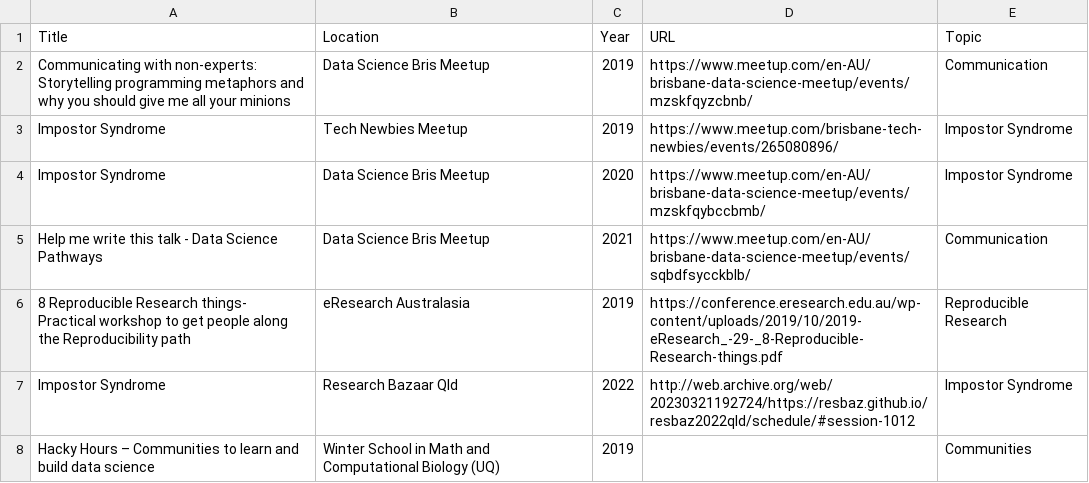
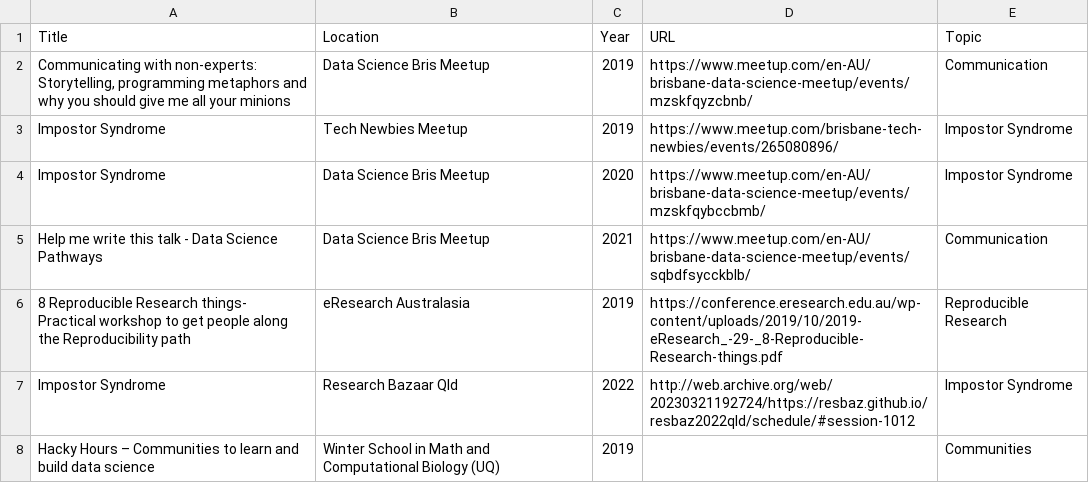
Before and after one commit to amandamiotto/amandamiotto.github.io, a CSV file: _data/talks.csv, drawn as a sheet; only a part is shown.

Commit message:
Update talks.csv

```diff
--- a/_data/talks.csv
+++ b/_data/talks.csv
@@ -1,3 +1,3 @@
 Title,Location,Year,URL,Topic
-"Communicating with non-experts: Storytelling programming metaphors and why you should give me all your minions",Data Science Bris Meetup,2019,https://www.meetup.com/en-AU/brisbane-data-science-meetup/events/mzskfqyzcbnb/, Communication
+"Communicating with non-experts: Storytelling, programming metaphors and why you should give me all your minions",Data Science Bris Meetup,2019,https://www.meetup.com/en-AU/brisbane-data-science-meetup/events/mzskfqyzcbnb/, Communication
 Impostor Syndrome,Tech Newbies Meetup,2019,https://www.meetup.com/brisbane-tech-newbies/events/265080896/, Impostor Syndrome
```
